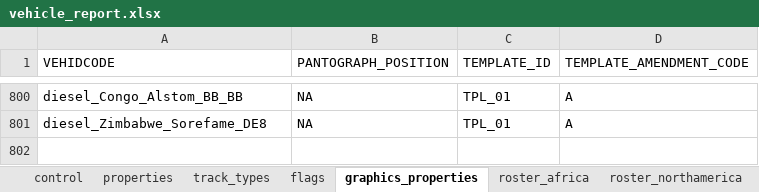
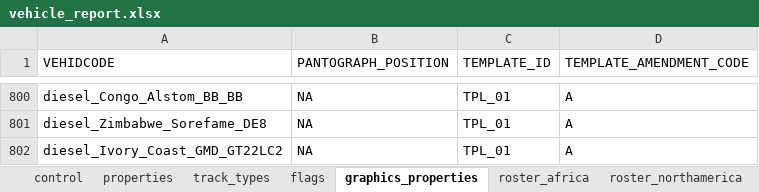
Before and after one commit to nemethviktor/2ccts_revival, an Excel workbook: tools/vehicle_report.xlsx, sheet graphics_properties, drawn as a sheet; only a part is shown, gaps mark what is left out; values as stored, in another font and other column widths than the file's, no borders; conditional formats and table styles not drawn; the diff names each change by its address in the sheet, - before the commit and + after, or states it on an @@ line.

```diff
--- a/tools/vehicle_report.xlsx (sheet graphics_properties)
+++ b/tools/vehicle_report.xlsx (sheet graphics_properties)
+row 802: diesel_Ivory_Coast_GMD_GT22LC2 | NA | TPL_01 | A
```
Also changed, not shown: sheet properties, sheet control, sheet flags, sheet track_types, sheet roster, 11 other files.
